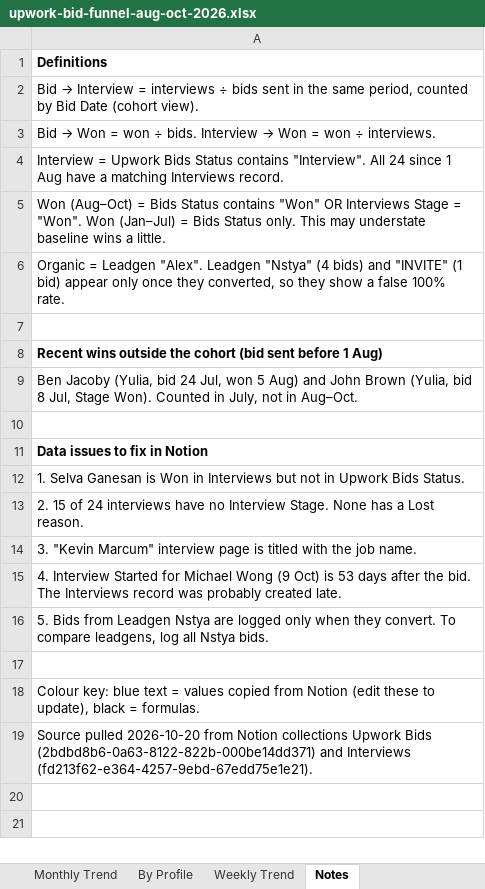
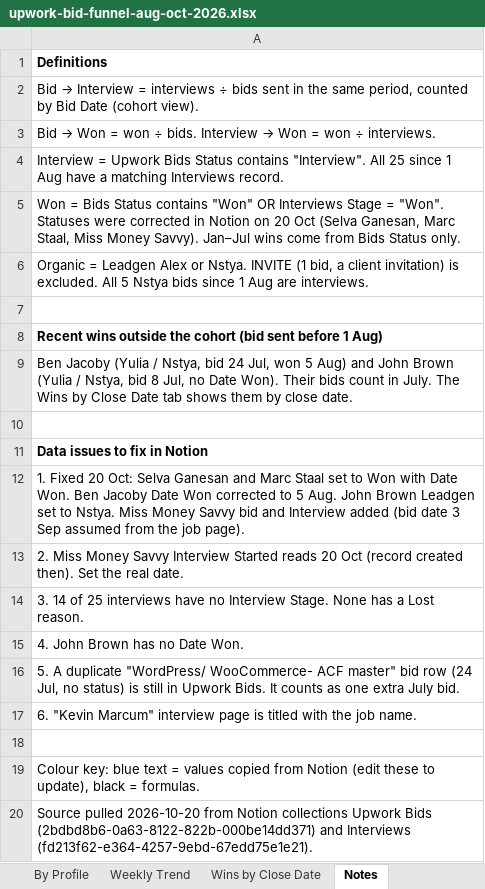
Before and after one commit to avedsof/new-repo, an Excel workbook: reports/upwork-bid-funnel-aug-oct-2026.xlsx, sheet Notes, drawn as a sheet; values as stored, in another font and other column widths than the file's, no borders; the diff names each change by its address in the sheet, - before the commit and + after, or states it on an @@ line.

```diff
--- a/reports/upwork-bid-funnel-aug-oct-2026.xlsx (sheet Notes)
+++ b/reports/upwork-bid-funnel-aug-oct-2026.xlsx (sheet Notes)
+sheet tab: Wins by Close Date
-A4: …"Interview". All 24 since 1…
+A4: …"Interview". All 25 since 1…
-A5: Won (Aug–Oct) = Bids Status contains "Won" OR Interviews Stage = "Won". Won (Jan–Jul) = Bids Status only. This may understate baseline wins a little.
+A5: Won = Bids Status contains "Won" OR Interviews Stage = "Won". Statuses were corrected in Notion on 20 Oct (Selva Ganesan, Marc Staal, Miss Money Savvy). Jan–Jul wins come from Bids Status only.
-A6: …= Leadgen "Alex". Leadgen "Nstya" (4 bids) and "INVITE" (1 bid) appear only once they converted, so they show a false 100% rate.
+A6: …= Leadgen Alex or Nstya. INVITE (1 bid, a client invitation) is excluded. All 5 Nstya bids since 1 Aug are interviews.
-A9: Ben Jacoby (Yulia, bid 24 Jul, won 5 Aug) and John Brown (Yulia, bid 8 Jul, Stage Won). Counted in July, not in Aug–Oct.
+A9: Ben Jacoby (Yulia / Nstya, bid 24 Jul, won 5 Aug) and John Brown (Yulia / Nstya, bid 8 Jul, no Date Won). Their bids count in July. The Wins by Close Date tab shows them by close date.
-A12: 1. Selva Ganesan is Won in Interviews but not in Upwork Bids Status.
+A12: 1. Fixed 20 Oct: Selva Ganesan and Marc Staal set to Won with Date Won. Ben Jacoby Date Won corrected to 5 Aug. John Brown Leadgen set to Nstya. Miss Money Savvy bid and Interview added (bid date 3 Sep assumed from the job page).
-A13: 2. 15 of 24 interviews have no Interview Stage. None has a Lost reason.
+A13: 2. Miss Money Savvy Interview Started reads 20 Oct (record created then). Set the real date.
-A14: 3. "Kevin Marcum" interview page is titled with the job name.
+A14: 3. 14 of 25 interviews have no Interview Stage. None has a Lost reason.
-A15: 4. Interview Started for Michael Wong (9 Oct) is 53 days after the bid. The Interviews record was probably created late.
+A15: 4. John Brown has no Date Won.
-A16: 5. Bids from Leadgen Nstya are logged only when they convert. To compare leadgens, log all Nstya bids.
+A16: 5. A duplicate "WordPress/ WooCommerce- ACF master" bid row (24 Jul, no status) is still in Upwork Bids. It counts as one extra July bid.
+row 17: 6. "Kevin Marcum" interview page is titled with the job name.
```
Also changed, not shown: sheet By Profile, sheet Summary, sheet Interviews, sheet Monthly Trend, sheet Weekly Trend, sheet Data_Monthly, formulas that keep their value, charts or pictures.
